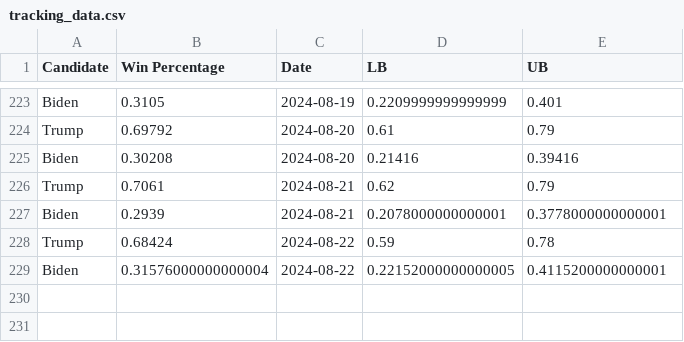
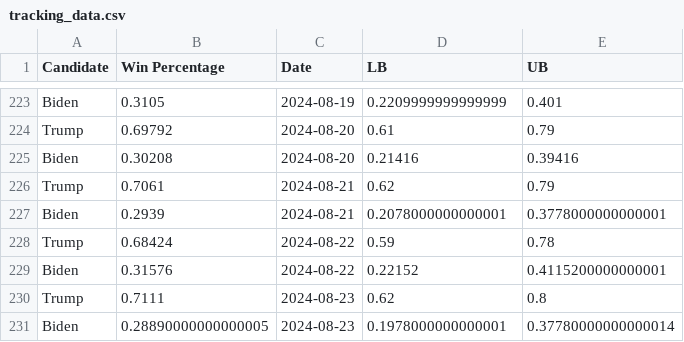
Before and after one commit to acbass49/Election2024, a CSV file: data/tracking_data.csv, drawn as a sheet; only a part is shown, gaps mark what is left out.

```diff
--- a/data/tracking_data.csv
+++ b/data/tracking_data.csv
@@ -228,2 +228,4 @@ Biden,0.2939,2024-08-21,0.2078000000000001,0.3778000000000001
 Trump,0.68424,2024-08-22,0.59,0.78
-Biden,0.31576000000000004,2024-08-22,0.22152000000000005,0.4115200000000001
+Biden,0.31576,2024-08-22,0.22152,0.4115200000000001
+Trump,0.7111,2024-08-23,0.62,0.8
+Biden,0.28890000000000005,2024-08-23,0.1978000000000001,0.37780000000000014
```
Also changed, not shown: data/priors.csv, data/simulation_data.csv, 1 other file.
